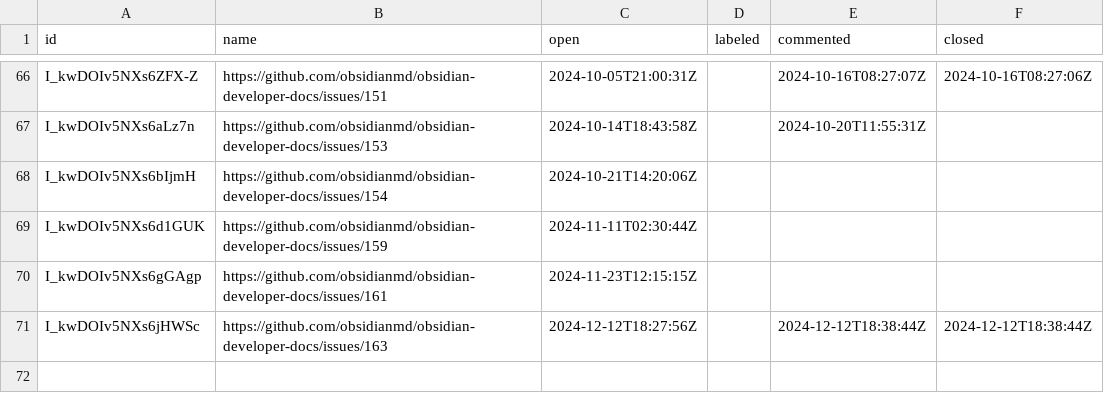
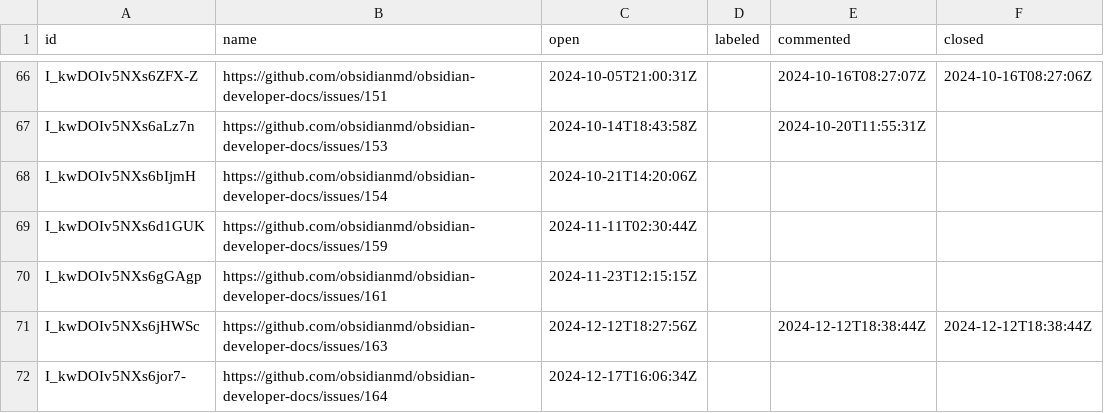
Before and after one commit to joethei/oselvar-metrics, a CSV file: data/obsidianmd/obsidian-developer-docs/issues.csv, drawn as a sheet; only a part is shown, gaps mark what is left out.

```diff
--- a/data/obsidianmd/obsidian-developer-docs/issues.csv
+++ b/data/obsidianmd/obsidian-developer-docs/issues.csv
@@ -71 +71,2 @@ I_kwDOIv5NXs6gGAgp,https://github.com/obsidianmd/obsidian-developer-docs/issues/
 I_kwDOIv5NXs6jHWSc,https://github.com/obsidianmd/obsidian-developer-docs/issues/163,2024-12-12T18:27:56Z,,2024-12-12T18:38:44Z,2024-12-12T18:38:44Z
+I_kwDOIv5NXs6jor7-,https://github.com/obsidianmd/obsidian-developer-docs/issues/164,2024-12-17T16:06:34Z,,,
```
Also changed, not shown: data/obsidianmd/obsidian-clipper/issues.csv, data/obsidianmd/obsidian-importer/issues.csv, 4 other files.
